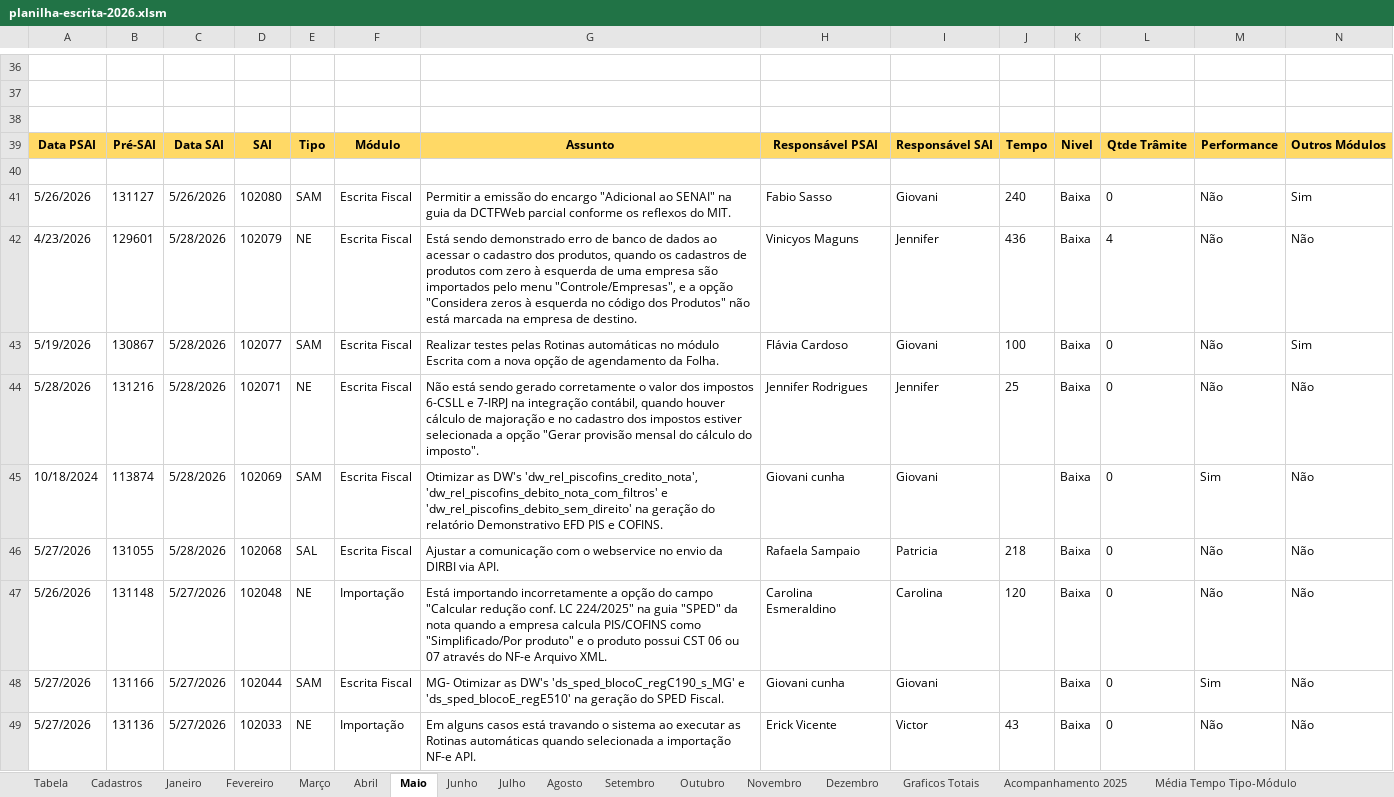
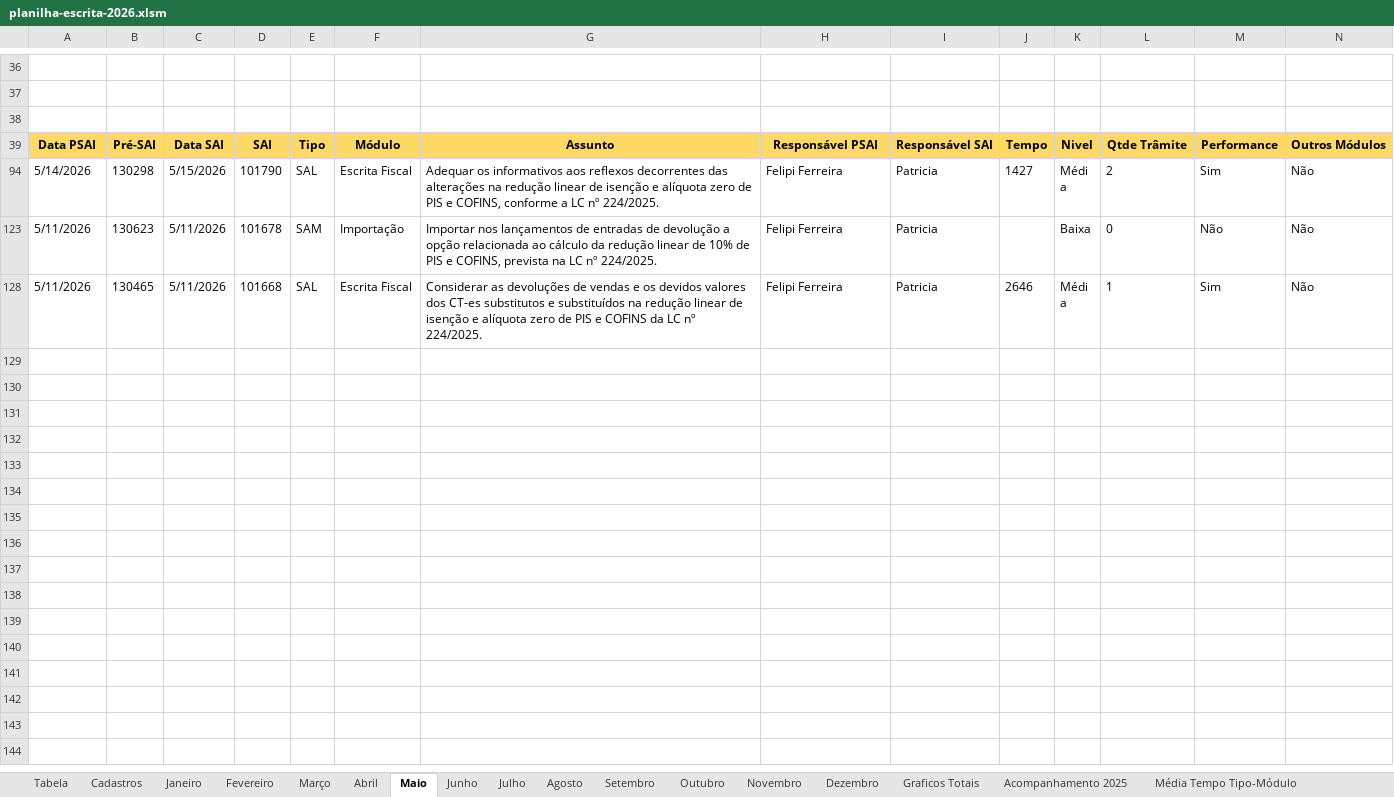
Before and after one commit to RichardsonCorreiaTR/DashboardEscrita, an Excel workbook: data/planilha-escrita-2026.xlsm, sheet Maio, drawn as a sheet; only a part is shown, gaps mark what is left out; the shorter side is filled out with more unchanged rows; values as stored, in another font and other column widths than the file's, no borders; charts and pictures not drawn; rows hold the shown columns only; the diff covers the shown part only; the diff names each change by its address in the sheet, - before the commit and + after, or states it on an @@ line.

```diff
--- a/data/planilha-escrita-2026.xlsm (sheet Maio)
+++ b/data/planilha-escrita-2026.xlsm (sheet Maio)
-row 40: (empty)
@@ row 41 hidden: 5/26/2026 | 131127 | 5/26/2026 | 102080 | SAM | Escrita Fiscal | Permitir a emissão do encargo "Adicional ao SENAI" na guia da DCTFWeb parcial conforme os reflexos do MIT. | Fabio Sasso | Giovani | 240 | Baixa | 0 | Não | Sim @@
@@ row 42 hidden: 4/23/2026 | 129601 | 5/28/2026 | 102079 | NE | Escrita Fiscal | Está sendo demonstrado erro de banco de dados ao acessar o cadastro dos produtos, quando os cadastros de produtos com zero à esquerda de uma empresa são importados pelo menu "Controle/Empresas", e a opção "Considera zeros à esquerda no código dos Produtos" não está marcada na empresa de destino. | Vinicyos Maguns | Jennifer | 436 | Baixa | 4 | Não | Não @@
@@ row 43 hidden: 5/19/2026 | 130867 | 5/28/2026 | 102077 | SAM | Escrita Fiscal | Realizar testes pelas Rotinas automáticas no módulo Escrita com a nova opção de agendamento da Folha. | Flávia Cardoso | Giovani | 100 | Baixa | 0 | Não | Sim @@
@@ row 44 hidden: 5/28/2026 | 131216 | 5/28/2026 | 102071 | NE | Escrita Fiscal | Não está sendo gerado corretamente o valor dos impostos 6-CSLL e 7-IRPJ na integração contábil, quando houver cálculo de majoração e no cadastro dos impostos estiver selecionada a opção "Gerar provisão mensal do cálculo do imposto". | Jennifer Rodrigues | Jennifer | 25 | Baixa | 0 | Não | Não @@
@@ row 45 hidden: 10/18/2024 | 113874 | 5/28/2026 | 102069 | SAM | Escrita Fiscal | Otimizar as DW's 'dw_rel_piscofins_credito_nota', 'dw_rel_piscofins_debito_nota_com_filtros' e 'dw_rel_piscofins_debito_sem_direito' na geração do relatório Demonstrativo EFD PIS e COFINS. | Giovani cunha | Giovani |  | Baixa | 0 | Sim | Não @@
@@ row 46 hidden: 5/27/2026 | 131055 | 5/28/2026 | 102068 | SAL | Escrita Fiscal | Ajustar a comunicação com o webservice no envio da DIRBI via API. | Rafaela Sampaio | Patricia | 218 | Baixa | 0 | Não | Não @@
@@ row 47 hidden: 5/26/2026 | 131148 | 5/27/2026 | 102048 | NE | Importação | Está importando incorretamente a opção do campo "Calcular redução conf. LC 224/2025" na guia "SPED" da nota quando a empresa calcula PIS/COFINS como "Simplificado/Por produto" e o produto possui CST 06 ou 07 através do NF-e Arquivo XML. | Carolina Esmeraldino | Carolina | 120 | Baixa | 0 | Não | Não @@
@@ row 48 hidden: 5/27/2026 | 131166 | 5/27/2026 | 102044 | SAM | Escrita Fiscal | MG- Otimizar as DW's 'ds_sped_blocoC_regC190_s_MG' e 'ds_sped_blocoE_regE510' na geração do SPED Fiscal. | Giovani cunha | Giovani |  | Baixa | 0 | Sim | Não @@
@@ row 49 hidden: 5/27/2026 | 131136 | 5/27/2026 | 102033 | NE | Importação | Em alguns casos está travando o sistema ao executar as Rotinas automáticas quando selecionada a importação NF-e API. | Erick Vicente | Victor | 43 | Baixa | 0 | Não | Não @@
```
Also changed, not shown: 97 hidden or unhidden rows, 19 edited cells and cell formats elsewhere in this sheet, sheet Junho, sheet Fevereiro, sheet Março, sheet Abril, sheet Julho, sheet Janeiro, 5 more sheets, formulas that keep their value, hidden cells, charts or pictures, data/nes-definicao.xlsx, 53 other files.
